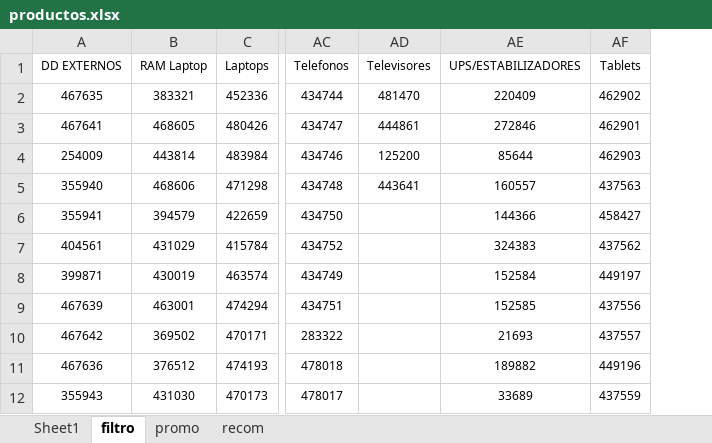
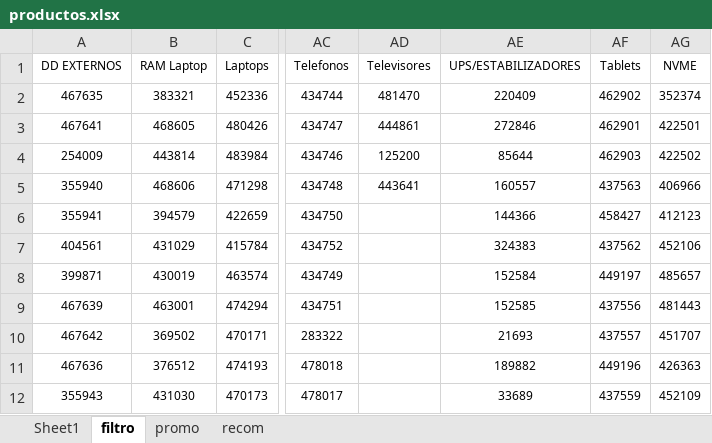
Before and after one commit to scperu/store, an Excel workbook: productos.xlsx, sheet filtro, drawn as a sheet; only a part is shown, gaps mark what is left out; values as stored, in another font and other column widths than the file's, no borders; table styles not drawn; the diff names each change by its address in the sheet, - before the commit and + after, or states it on an @@ line.

Commit message:
Add files via upload

```diff
--- a/productos.xlsx (sheet filtro)
+++ b/productos.xlsx (sheet filtro)
+column AG (NVME), rows 2-12: 352374 | 422501 | 422502 | 406966 | 412123 | 452106 | 485657 | 481443 | 451707 | 426363 | 452109
```
